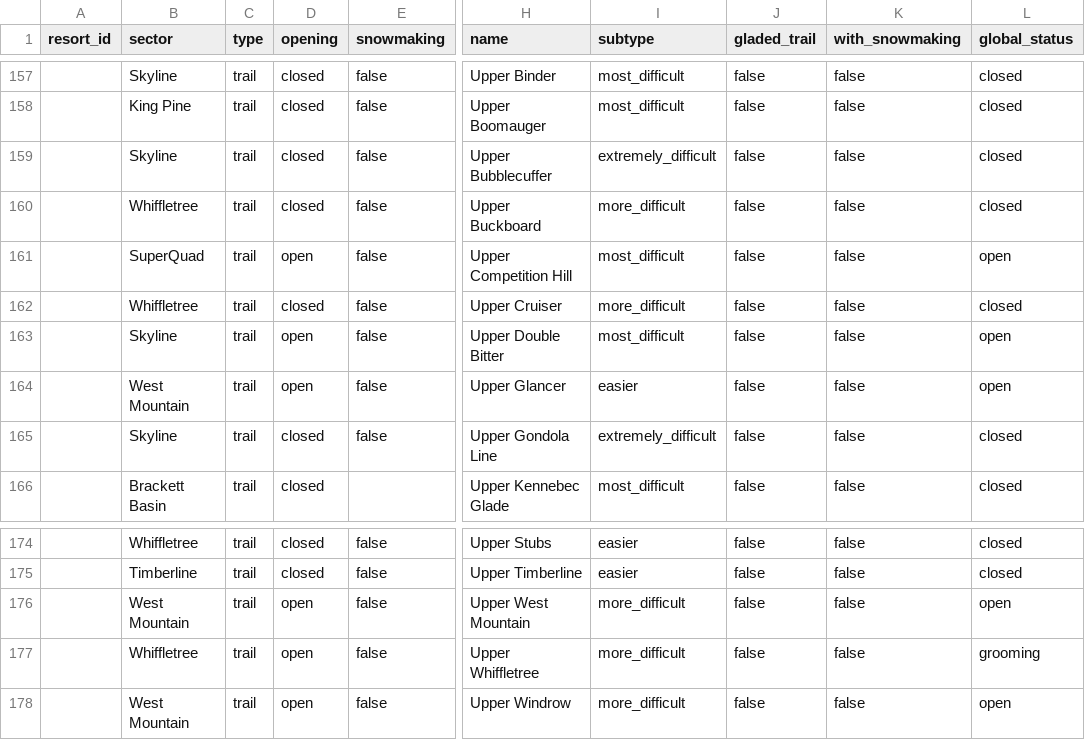
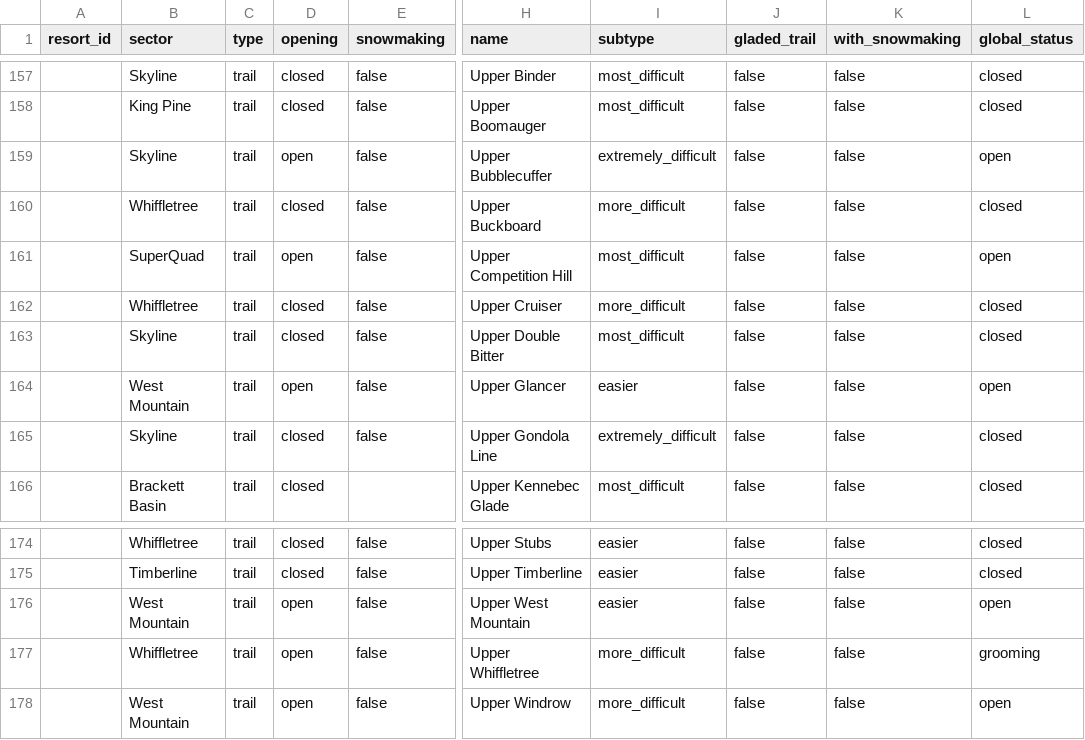
Before and after one commit to abkfenris/sugarloaf, a CSV file: trails.csv, drawn as a sheet; only a part is shown, gaps mark what is left out; the diff names each change by its address in the sheet, - before the commit and + after, or states it on an @@ line.

```diff
--- a/trails.csv
+++ b/trails.csv
-D159 (opening): closed
+D159 (opening): open
-L159 (global_status): closed
+L159 (global_status): open
-D163 (opening): open
+D163 (opening): closed
-L163 (global_status): open
+L163 (global_status): closed
-I176 (subtype): more_difficult
+I176 (subtype): easier
```
Also changed, not shown: 1 other file.
